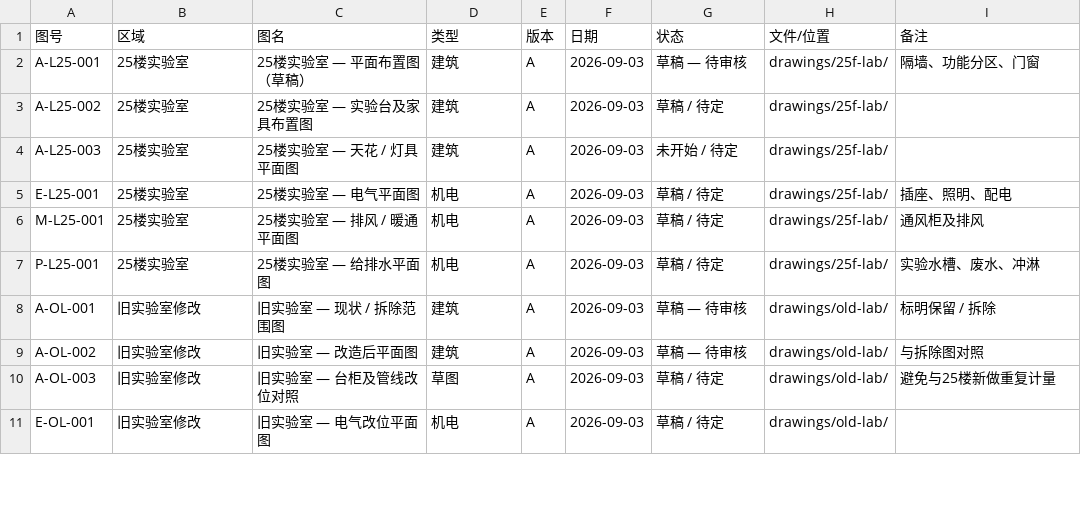
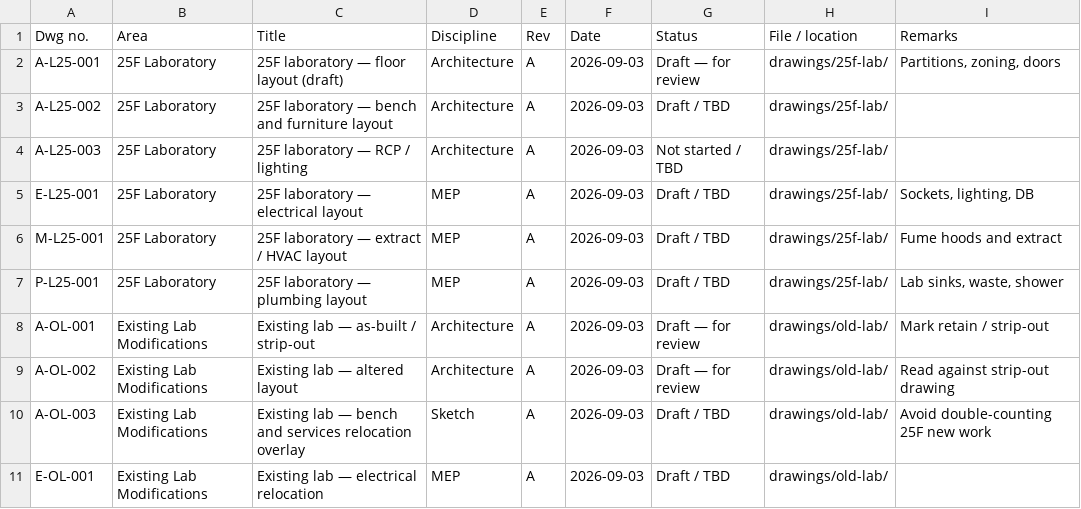
Before and after one commit to IGWANGA/cusor-sandbox, a CSV file: docs/procurement/03-drawing-register.csv, drawn as a sheet; only a part is shown; the diff covers the shown part only.

```diff
--- a/docs/procurement/03-drawing-register.csv
+++ b/docs/procurement/03-drawing-register.csv
@@ -1,11 +1,11 @@
-图号,区域,图名,类型,版本,日期,状态,文件/位置,备注
-A-L25-001,25楼实验室,25楼实验室 — 平面布置图（草稿）,建筑,A,2026-09-03,草稿 — 待审核,drawings/25f-lab/,隔墙、功能分区、门窗
-A-L25-002,25楼实验室,25楼实验室 — 实验台及家具布置图,建筑,A,2026-09-03,草稿 / 待定,drawings/25f-lab/,
-A-L25-003,25楼实验室,25楼实验室 — 天花 / 灯具平面图,建筑,A,2026-09-03,未开始 / 待定,drawings/25f-lab/,
-E-L25-001,25楼实验室,25楼实验室 — 电气平面图,机电,A,2026-09-03,草稿 / 待定,drawings/25f-lab/,插座、照明、配电
-M-L25-001,25楼实验室,25楼实验室 — 排风 / 暖通平面图,机电,A,2026-09-03,草稿 / 待定,drawings/25f-lab/,通风柜及排风
-P-L25-001,25楼实验室,25楼实验室 — 给排水平面图,机电,A,2026-09-03,草稿 / 待定,drawings/25f-lab/,实验水槽、废水、冲淋
-A-OL-001,旧实验室修改,旧实验室 — 现状 / 拆除范围图,建筑,A,2026-09-03,草稿 — 待审核,drawings/old-lab/,标明保留 / 拆除
-A-OL-002,旧实验室修改,旧实验室 — 改造后平面图,建筑,A,2026-09-03,草稿 — 待审核,drawings/old-lab/,与拆除图对照
-A-OL-003,旧实验室修改,旧实验室 — 台柜及管线改位对照,草图,A,2026-09-03,草稿 / 待定,drawings/old-lab/,避免与25楼新做重复计量
-E-OL-001,旧实验室修改,旧实验室 — 电气改位平面图,机电,A,2026-09-03,草稿 / 待定,drawings/old-lab/,
+Dwg no.,Area,Title,Discipline,Rev,Date,Status,File / location,Remarks
+A-L25-001,25F Laboratory,25F laboratory — floor layout (draft),Architecture,A,2026-09-03,Draft — for review,drawings/25f-lab/,"Partitions, zoning, doors"
+A-L25-002,25F Laboratory,25F laboratory — bench and furniture layout,Architecture,A,2026-09-03,Draft / TBD,drawings/25f-lab/,
+A-L25-003,25F Laboratory,25F laboratory — RCP / lighting,Architecture,A,2026-09-03,Not started / TBD,drawings/25f-lab/,
+E-L25-001,25F Laboratory,25F laboratory — electrical layout,MEP,A,2026-09-03,Draft / TBD,drawings/25f-lab/,"Sockets, lighting, DB"
+M-L25-001,25F Laboratory,25F laboratory — extract / HVAC layout,MEP,A,2026-09-03,Draft / TBD,drawings/25f-lab/,Fume hoods and extract
+P-L25-001,25F Laboratory,25F laboratory — plumbing layout,MEP,A,2026-09-03,Draft / TBD,drawings/25f-lab/,"Lab sinks, waste, shower"
+A-OL-001,Existing Lab Modifications,Existing lab — as-built / strip-out,Architecture,A,2026-09-03,Draft — for review,drawings/old-lab/,Mark retain / strip-out
+A-OL-002,Existing Lab Modifications,Existing lab — altered layout,Architecture,A,2026-09-03,Draft — for review,drawings/old-lab/,Read against strip-out drawing
+A-OL-003,Existing Lab Modifications,Existing lab — bench and services relocation overlay,Sketch,A,2026-09-03,Draft / TBD,drawings/old-lab/,Avoid double-counting 25F new work
+E-OL-001,Existing Lab Modifications,Existing lab — electrical relocation,MEP,A,2026-09-03,Draft / TBD,drawings/old-lab/,
```
Also changed, not shown: 29 edited cells elsewhere in this file, docs/procurement/02-boq-summary.csv, docs/procurement/02a-boq-25f-lab.csv, 22 other files.
